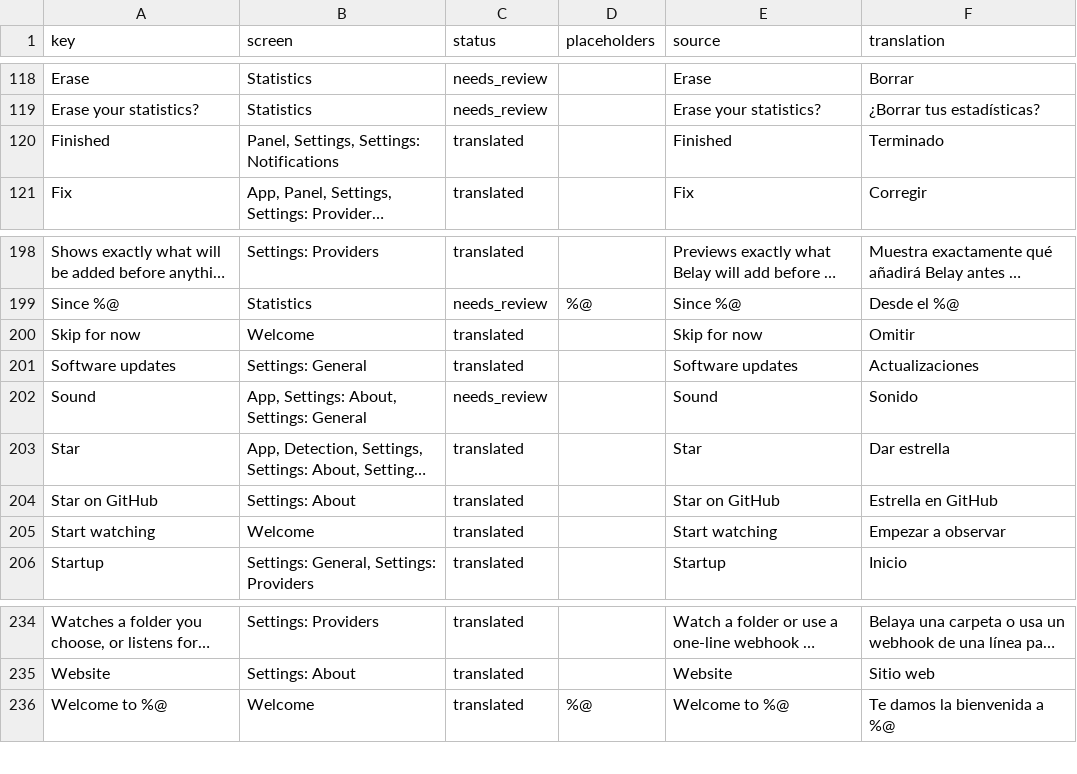
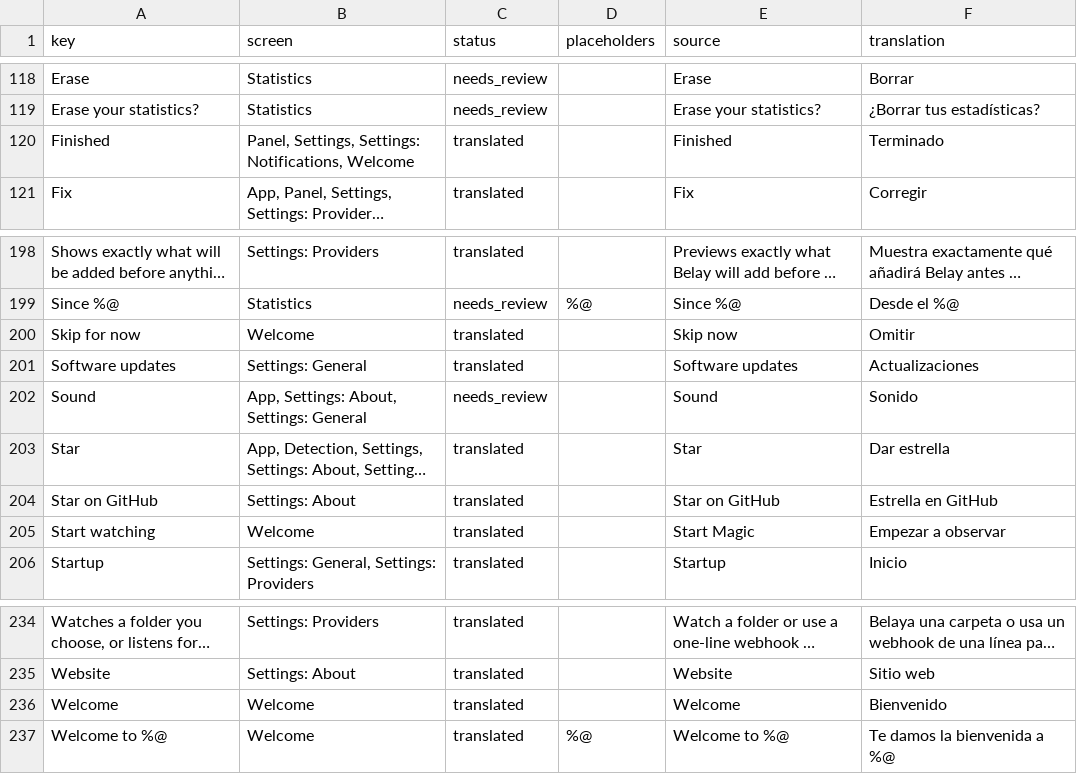
Before and after one commit to PerfectoWeb/Belay, a CSV file: Localization/es.csv, drawn as a sheet; only a part is shown, gaps mark what is left out; long unchanged cells end in …; the diff names each change by its address in the sheet, - before the commit and + after, or states it on an @@ line.

```diff
--- a/Localization/es.csv
+++ b/Localization/es.csv
-B120 (screen): Panel, Settings, Settings: Notifications
+B120 (screen): Panel, Settings, Settings: Notifications, Welcome
-E200 (source): Skip for now
+E200 (source): Skip now
-E205 (source): Start watching
+E205 (source): Start Magic
+row 236: Welcome | Welcome | translated |  | Welcome | Bienvenido
```
Also changed, not shown: Localization/de.csv, Localization/fr.csv, 7 other files.
